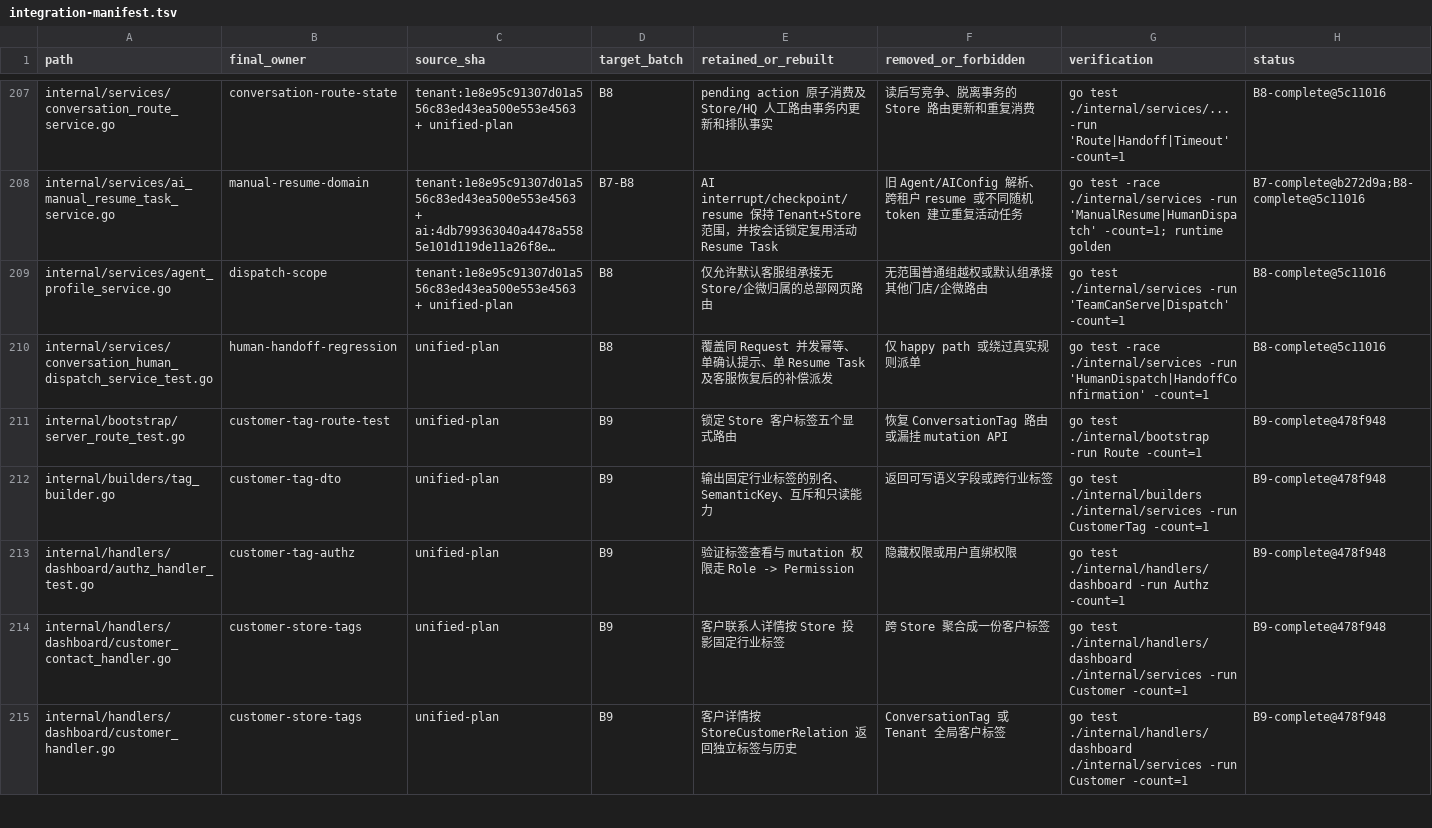
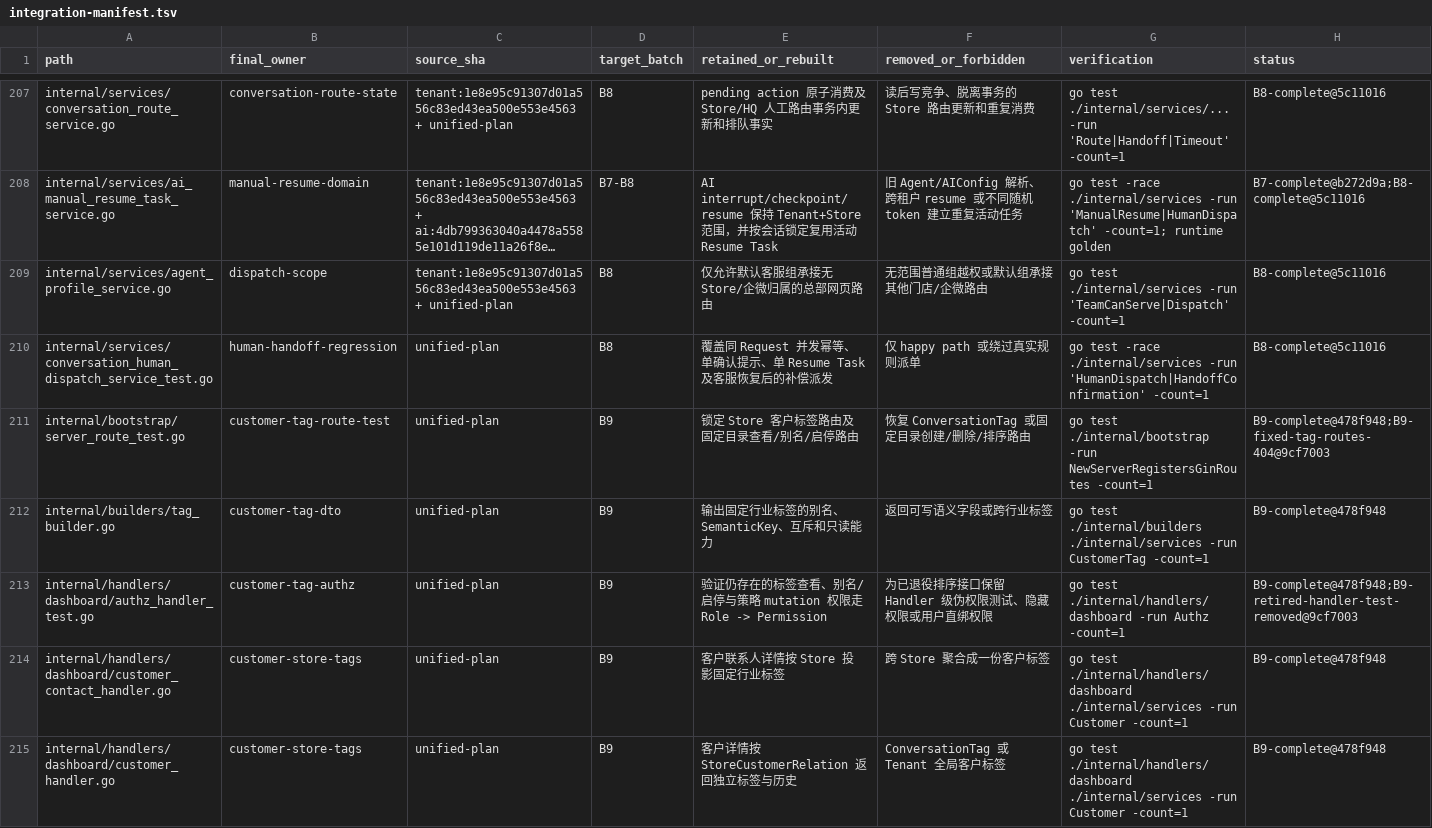
Before and after one commit to 520skyincloud/agentdesk, a TSV file: docs/development/integration-manifest.tsv, drawn as a sheet; only a part is shown, gaps mark what is left out; long unchanged cells end in …; the diff covers the shown part only.

Commit message:
docs: record final integration audit gates
Document the persona boundary, bound pilot submitter evidence, fixed-tag route retirement, full regression results, and the remaining B13 No-Go inputs.

```diff
--- a/docs/development/integration-manifest.tsv
+++ b/docs/development/integration-manifest.tsv
@@ -210,5 +210,5 @@ internal/services/agent_profile_service.go	dispatch-scope	tenant:1e8e95c91307d01
 internal/services/conversation_human_dispatch_service_test.go	human-handoff-regression	unified-plan	B8	覆盖同 Request 并发幂等、单确认提示、单 Resume Task 及客服恢复后的补偿派发	仅 happy path 或绕过真实规则派单	go test -race ./internal/services -run 'HumanDispatch|HandoffConfirmation' -count=1	B8-complete@5c11016
-internal/bootstrap/server_route_test.go	customer-tag-route-test	unified-plan	B9	锁定 Store 客户标签五个显式路由	恢复 ConversationTag 路由或漏挂 mutation API	go test ./internal/bootstrap -run Route -count=1	B9-complete@478f948
+internal/bootstrap/server_route_test.go	customer-tag-route-test	unified-plan	B9	锁定 Store 客户标签路由及固定目录查看/别名/启停路由	恢复 ConversationTag 或固定目录创建/删除/排序路由	go test ./internal/bootstrap -run NewServerRegistersGinRoutes -count=1	B9-complete@478f948;B9-fixed-tag-routes-404@9cf7003
 internal/builders/tag_builder.go	customer-tag-dto	unified-plan	B9	输出固定行业标签的别名、SemanticKey、互斥和只读能力	返回可写语义字段或跨行业标签	go test ./internal/builders ./internal/services -run CustomerTag -count=1	B9-complete@478f948
-internal/handlers/dashboard/authz_handler_test.go	customer-tag-authz	unified-plan	B9	验证标签查看与 mutation 权限走 Role -> Permission	隐藏权限或用户直绑权限	go test ./internal/handlers/dashboard -run Authz -count=1	B9-complete@478f948
+internal/handlers/dashboard/authz_handler_test.go	customer-tag-authz	unified-plan	B9	验证仍存在的标签查看、别名/启停与策略 mutation 权限走 Role -> Permission	为已退役排序接口保留 Handler 级伪权限测试、隐藏权限或用户直绑权限	go test ./internal/handlers/dashboard -run Authz -count=1	B9-complete@478f948;B9-retired-handler-test-removed@9cf7003
 internal/handlers/dashboard/customer_contact_handler.go	customer-store-tags	unified-plan	B9	客户联系人详情按 Store 投影固定行业标签	跨 Store 聚合成一份客户标签	go test ./internal/handlers/dashboard ./internal/services -run Customer -count=1	B9-complete@478f948
```
Also changed, not shown: 1 added row and 43 edited cells elsewhere in this file, 2 other files.
